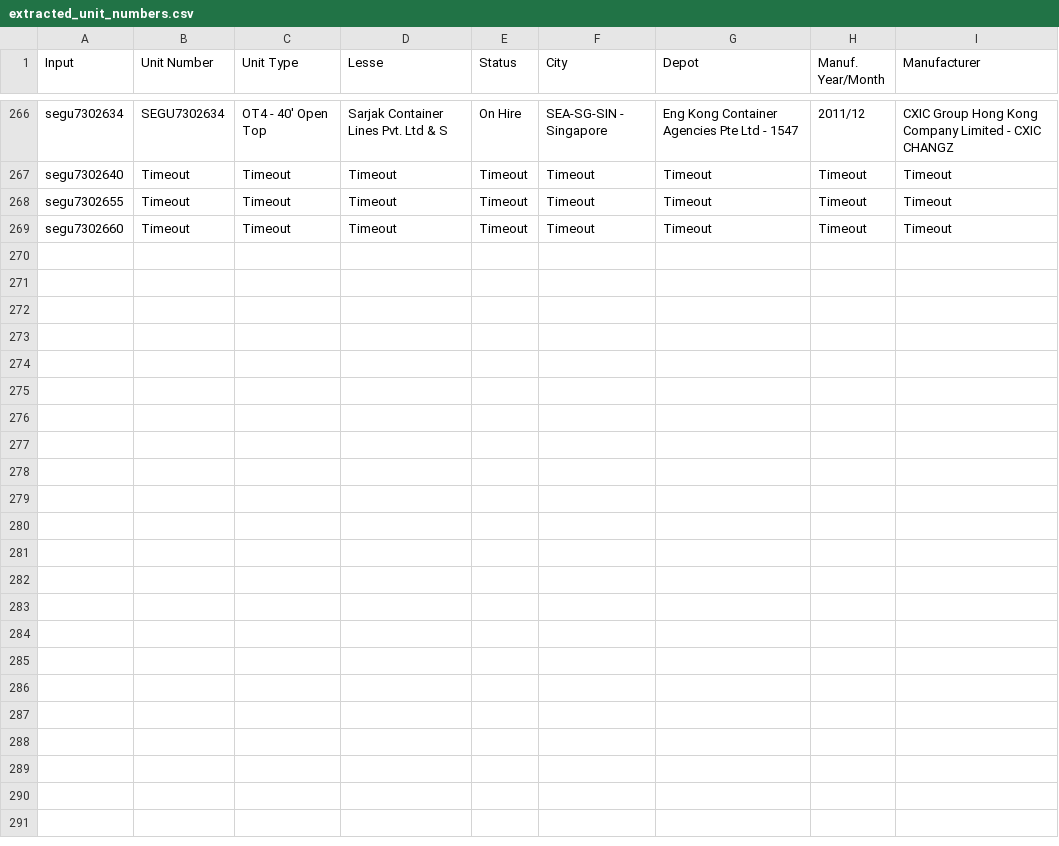
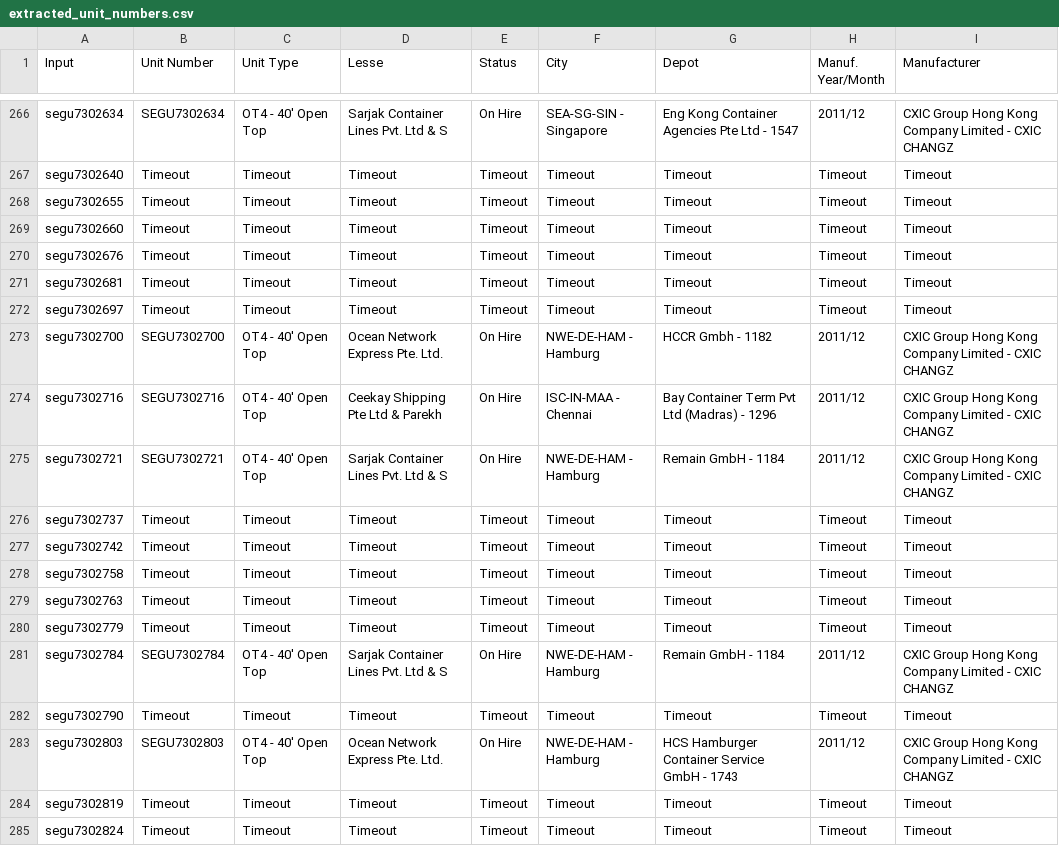
Before and after one commit to robertnesterodhiambo/pythonclass, a CSV file: webscrapping school/SCrape_SEA2/extracted_unit_numbers.csv, drawn as a sheet; only a part is shown, gaps mark what is left out.

```diff
--- a/webscrapping school/SCrape_SEA2/extracted_unit_numbers.csv
+++ b/webscrapping school/SCrape_SEA2/extracted_unit_numbers.csv
@@ -269 +269,17 @@ segu7302655,Timeout,Timeout,Timeout,Timeout,Timeout,Timeout,Timeout,Timeout
 segu7302660,Timeout,Timeout,Timeout,Timeout,Timeout,Timeout,Timeout,Timeout
+segu7302676,Timeout,Timeout,Timeout,Timeout,Timeout,Timeout,Timeout,Timeout
+segu7302681,Timeout,Timeout,Timeout,Timeout,Timeout,Timeout,Timeout,Timeout
+segu7302697,Timeout,Timeout,Timeout,Timeout,Timeout,Timeout,Timeout,Timeout
+segu7302700,SEGU7302700,OT4 - 40' Open Top,Ocean Network Express Pte. Ltd.,On Hire,NWE-DE-HAM - Hamburg,HCCR Gmbh - 1182,2011/12,CXIC Group Hong Kong Company Limited - CXIC CHANGZ
+segu7302716,SEGU7302716,OT4 - 40' Open Top,Ceekay Shipping Pte Ltd & Parekh,On Hire,ISC-IN-MAA - Chennai,Bay Container Term Pvt Ltd (Madras) - 1296,2011/12,CXIC Group Hong Kong Company Limited - CXIC CHANGZ
+segu7302721,SEGU7302721,OT4 - 40' Open Top,Sarjak Container Lines Pvt. Ltd & S,On Hire,NWE-DE-HAM - Hamburg,Remain GmbH - 1184,2011/12,CXIC Group Hong Kong Company Limited - CXIC CHANGZ
+segu7302737,Timeout,Timeout,Timeout,Timeout,Timeout,Timeout,Timeout,Timeout
+segu7302742,Timeout,Timeout,Timeout,Timeout,Timeout,Timeout,Timeout,Timeout
+segu7302758,Timeout,Timeout,Timeout,Timeout,Timeout,Timeout,Timeout,Timeout
+segu7302763,Timeout,Timeout,Timeout,Timeout,Timeout,Timeout,Timeout,Timeout
+segu7302779,Timeout,Timeout,Timeout,Timeout,Timeout,Timeout,Timeout,Timeout
+segu7302784,SEGU7302784,OT4 - 40' Open Top,Sarjak Container Lines Pvt. Ltd & S,On Hire,NWE-DE-HAM - Hamburg,Remain GmbH - 1184,2011/12,CXIC Group Hong Kong Company Limited - CXIC CHANGZ
+segu7302790,Timeout,Timeout,Timeout,Timeout,Timeout,Timeout,Timeout,Timeout
+segu7302803,SEGU7302803,OT4 - 40' Open Top,Ocean Network Express Pte. Ltd.,On Hire,NWE-DE-HAM - Hamburg,HCS Hamburger Container Service GmbH - 1743,2011/12,CXIC Group Hong Kong Company Limited - CXIC CHANGZ
+segu7302819,Timeout,Timeout,Timeout,Timeout,Timeout,Timeout,Timeout,Timeout
+segu7302824,Timeout,Timeout,Timeout,Timeout,Timeout,Timeout,Timeout,Timeout
```
Also changed, not shown: 1 other file.
